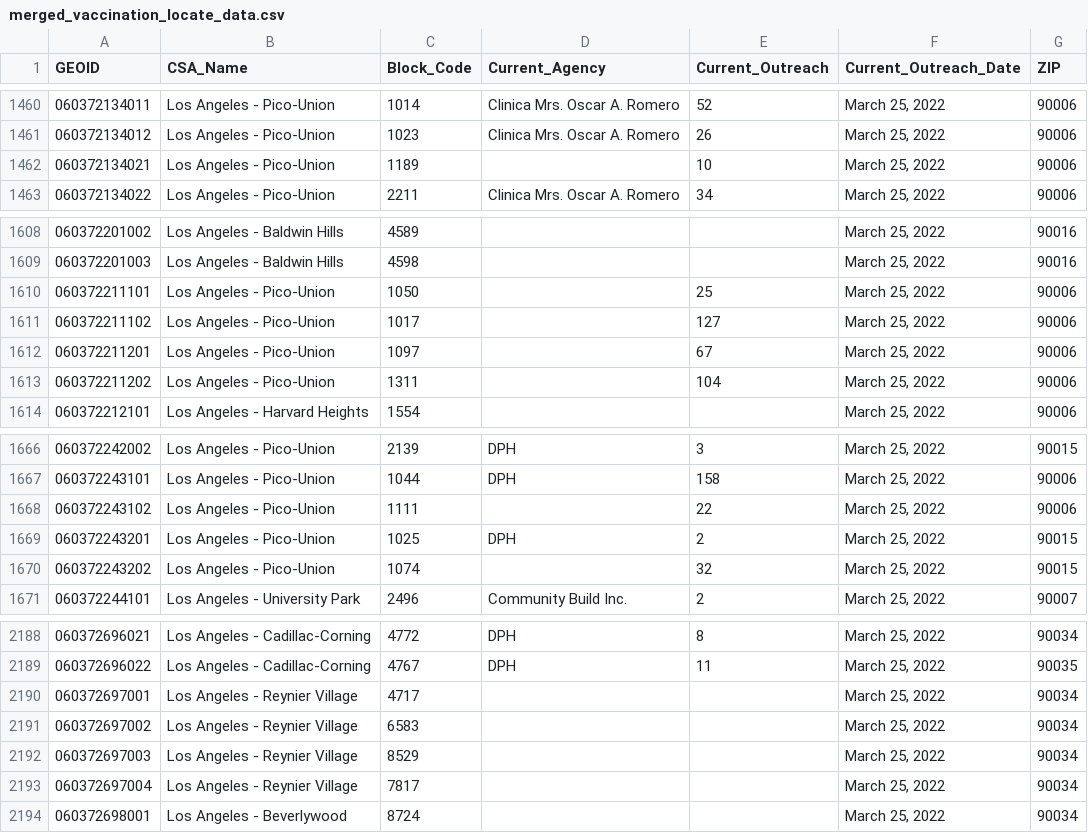
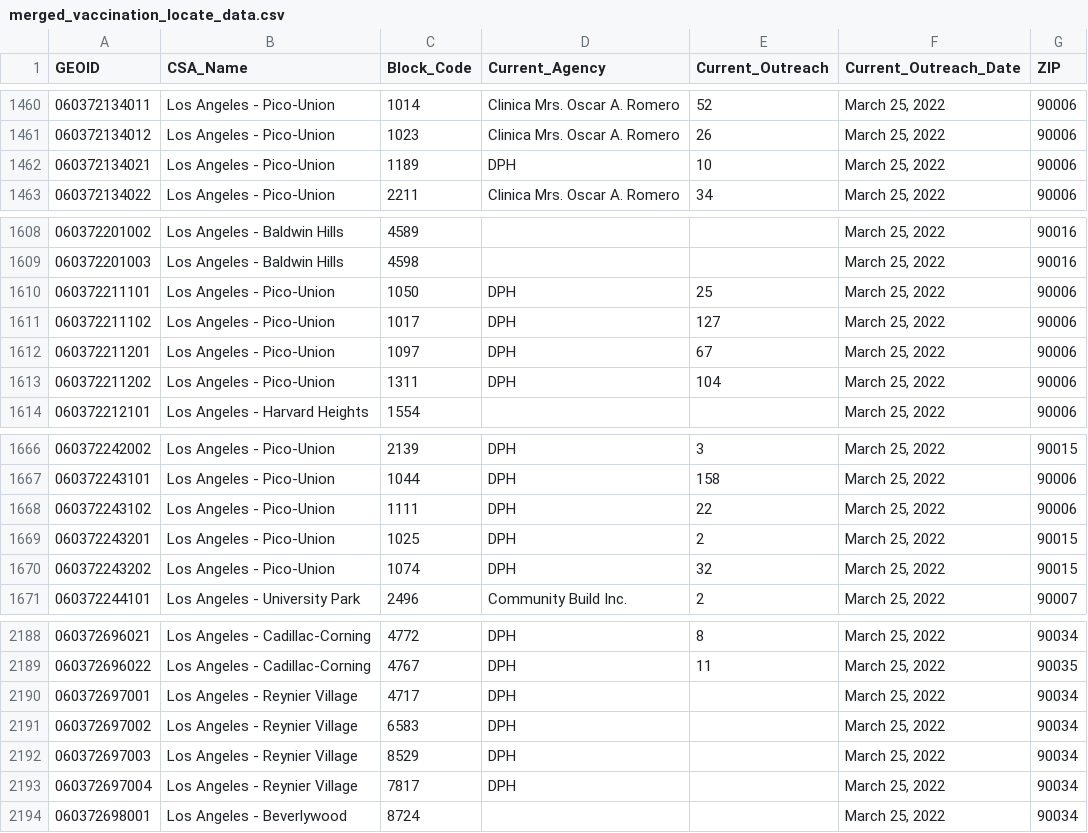
Before and after one commit to CHC-INC/chs-mapping, a CSV file: data/merged_vaccination_locate_data.csv, drawn as a sheet; only a part is shown, gaps mark what is left out; the diff covers the shown part only.

```diff
--- a/data/merged_vaccination_locate_data.csv
+++ b/data/merged_vaccination_locate_data.csv
@@ -1461,3 +1461,3 @@
 "060372134012","Los Angeles - Pico-Union",1023,"Clinica Mrs. Oscar A. Romero",26,"March 25, 2022",90006
-"060372134021","Los Angeles - Pico-Union",1189,,10,"March 25, 2022",90006
+"060372134021","Los Angeles - Pico-Union",1189,"DPH",10,"March 25, 2022",90006
 "060372134022","Los Angeles - Pico-Union",2211,"Clinica Mrs. Oscar A. Romero",34,"March 25, 2022",90006
@@ -1609,6 +1609,6 @@
 "060372201003","Los Angeles - Baldwin Hills",4598,,,"March 25, 2022",90016
-"060372211101","Los Angeles - Pico-Union",1050,,25,"March 25, 2022",90006
-"060372211102","Los Angeles - Pico-Union",1017,,127,"March 25, 2022",90006
-"060372211201","Los Angeles - Pico-Union",1097,,67,"March 25, 2022",90006
-"060372211202","Los Angeles - Pico-Union",1311,,104,"March 25, 2022",90006
+"060372211101","Los Angeles - Pico-Union",1050,"DPH",25,"March 25, 2022",90006
+"060372211102","Los Angeles - Pico-Union",1017,"DPH",127,"March 25, 2022",90006
+"060372211201","Los Angeles - Pico-Union",1097,"DPH",67,"March 25, 2022",90006
+"060372211202","Los Angeles - Pico-Union",1311,"DPH",104,"March 25, 2022",90006
 "060372212101","Los Angeles - Harvard Heights",1554,,,"March 25, 2022",90006
@@ -1667,5 +1667,5 @@
 "060372243101","Los Angeles - Pico-Union",1044,"DPH",158,"March 25, 2022",90006
-"060372243102","Los Angeles - Pico-Union",1111,,22,"March 25, 2022",90006
+"060372243102","Los Angeles - Pico-Union",1111,"DPH",22,"March 25, 2022",90006
 "060372243201","Los Angeles - Pico-Union",1025,"DPH",2,"March 25, 2022",90015
-"060372243202","Los Angeles - Pico-Union",1074,,32,"March 25, 2022",90015
+"060372243202","Los Angeles - Pico-Union",1074,"DPH",32,"March 25, 2022",90015
 "060372244101","Los Angeles - University Park",2496,"Community Build Inc.",2,"March 25, 2022",90007
@@ -2189,6 +2189,6 @@
 "060372696022","Los Angeles - Cadillac-Corning",4767,"DPH",11,"March 25, 2022",90035
-"060372697001","Los Angeles - Reynier Village",4717,,,"March 25, 2022",90034
-"060372697002","Los Angeles - Reynier Village",6583,,,"March 25, 2022",90034
-"060372697003","Los Angeles - Reynier Village",8529,,,"March 25, 2022",90034
-"060372697004","Los Angeles - Reynier Village",7817,,,"March 25, 2022",90034
+"060372697001","Los Angeles - Reynier Village",4717,"DPH",,"March 25, 2022",90034
+"060372697002","Los Angeles - Reynier Village",6583,"DPH",,"March 25, 2022",90034
+"060372697003","Los Angeles - Reynier Village",8529,"DPH",,"March 25, 2022",90034
+"060372697004","Los Angeles - Reynier Village",7817,"DPH",,"March 25, 2022",90034
 "060372698001","Los Angeles - Beverlywood",8724,,,"March 25, 2022",90034
```
Also changed, not shown: 18 edited cells elsewhere in this file, 1 other file.
